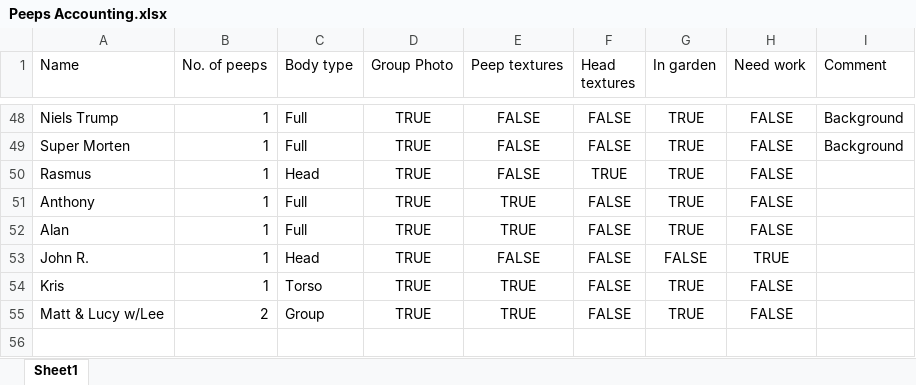
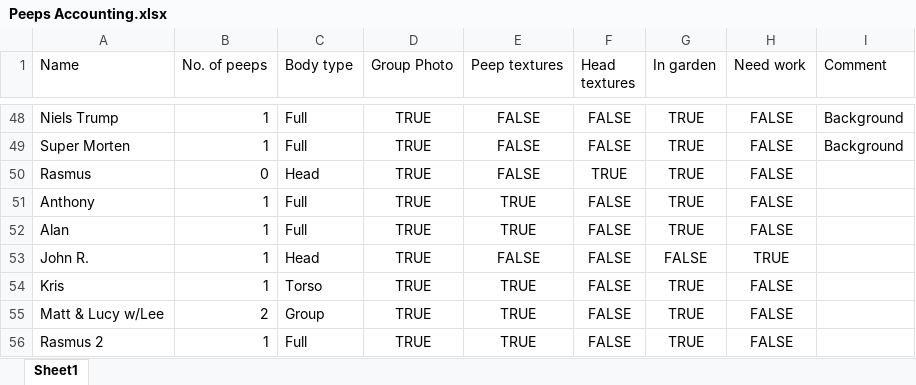
Before and after one commit to lars-erik/codegarden-2020-group-image, an Excel workbook: Garden App/Peeps Accounting.xlsx, sheet Sheet1, drawn as a sheet; only a part is shown, gaps mark what is left out; values as stored, in another font and other column widths than the file's, no borders; table styles not drawn; the diff names each change by its address in the sheet, - before the commit and + after, or states it on an @@ line.

Commit message:
Added Rasmus

```diff
--- a/Garden App/Peeps Accounting.xlsx (sheet Sheet1)
+++ b/Garden App/Peeps Accounting.xlsx (sheet Sheet1)
-B50 (No. of peeps): 1
+B50 (No. of peeps): 0
+row 56: Rasmus 2 | 1 | Full | TRUE | TRUE | FALSE | TRUE | FALSE
```
Also changed, not shown: Garden App/Placement Matrix.xlsx, 3 other files.
